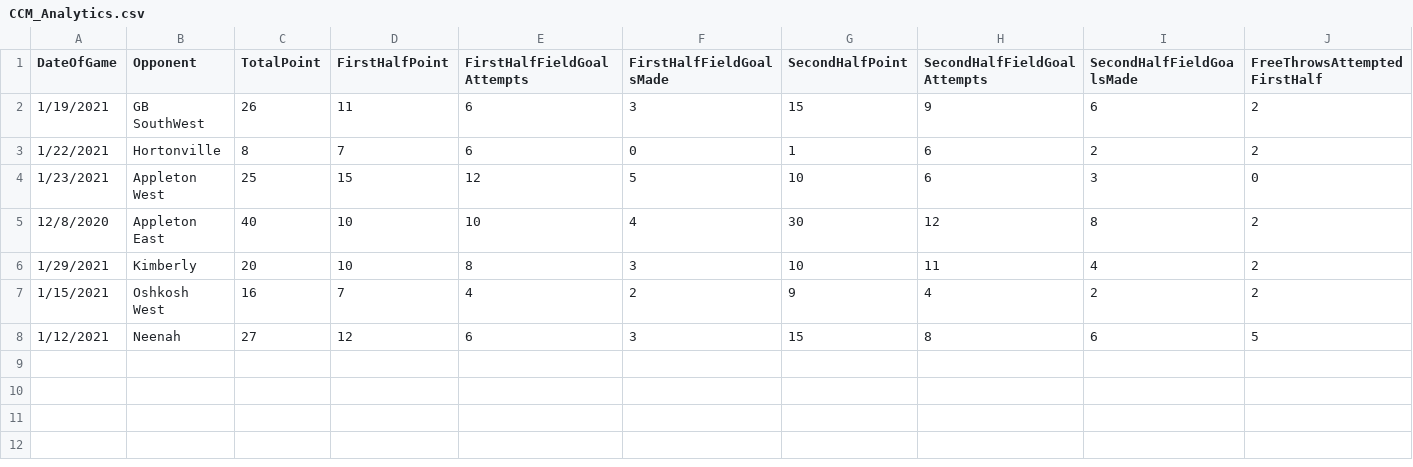
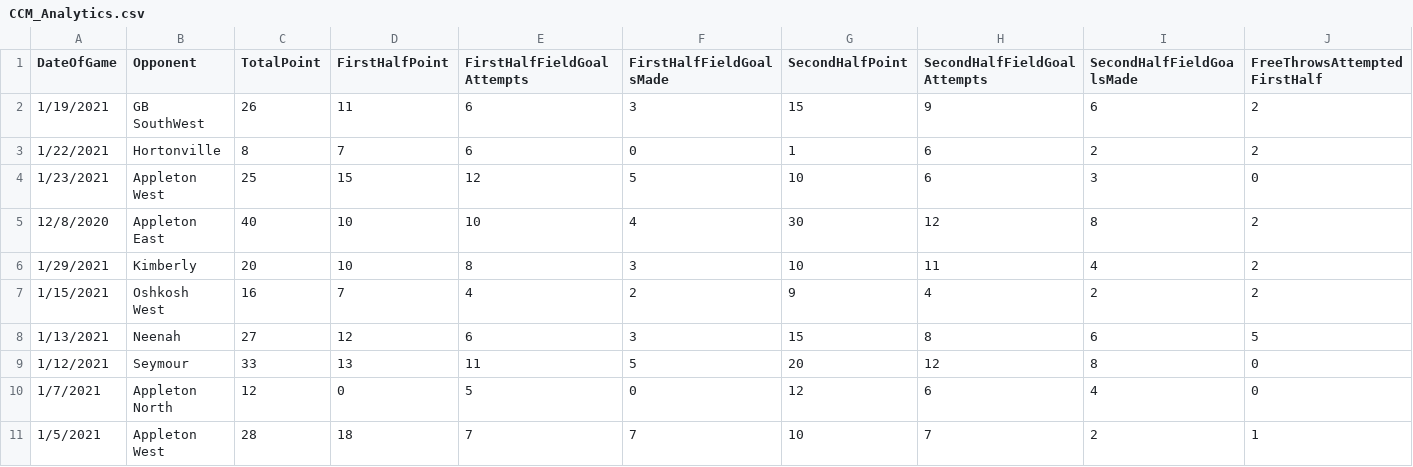
Before and after one commit to jreckin/FunAnalyticalStuff, a CSV file: CCM_Analytics.csv, drawn as a sheet; only a part is shown; rows hold the shown columns only; the diff names each change by its address in the sheet, - before the commit and + after, or states it on an @@ line.

Commit message:
More data

```diff
--- a/CCM_Analytics.csv
+++ b/CCM_Analytics.csv
-A8 (DateOfGame): 1/12/2021
+A8 (DateOfGame): 1/13/2021
+row 9: 1/12/2021 | Seymour | 33 | 13 | 11 | 5 | 20 | 12 | 8 | 0
+row 10: 1/7/2021 | Appleton North | 12 | 0 | 5 | 0 | 12 | 6 | 4 | 0
+row 11: 1/5/2021 | Appleton West | 28 | 18 | 7 | 7 | 10 | 7 | 2 | 1
```
Also changed, not shown: 1 other file.
